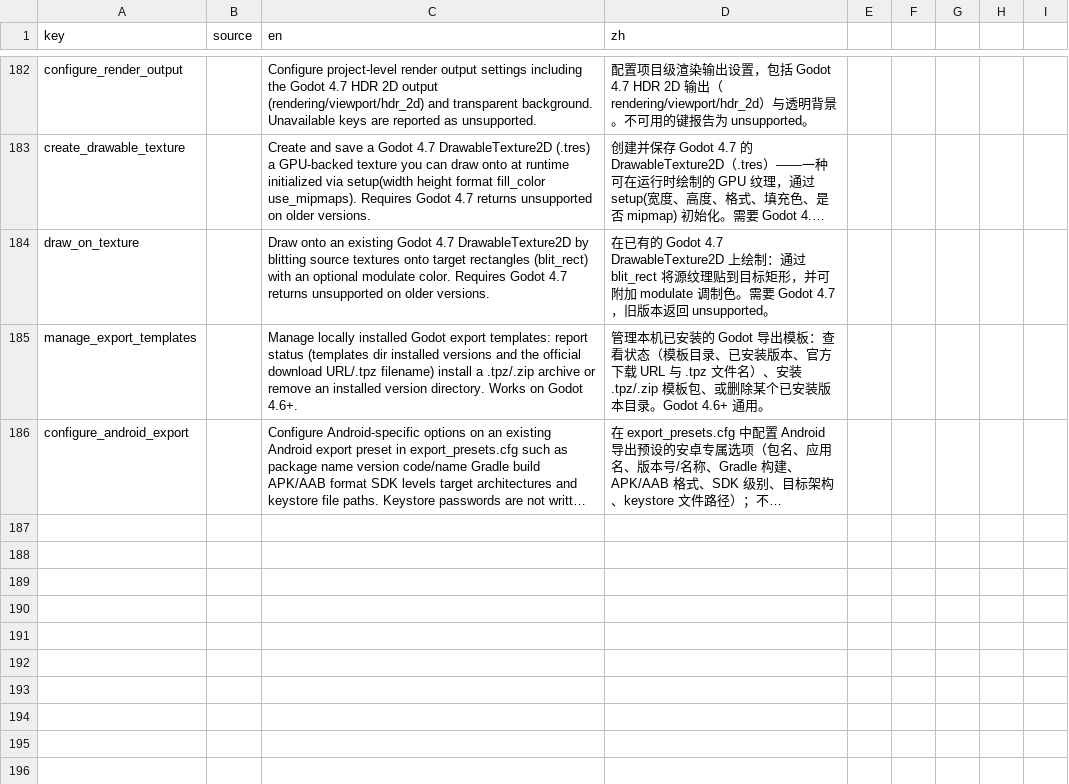
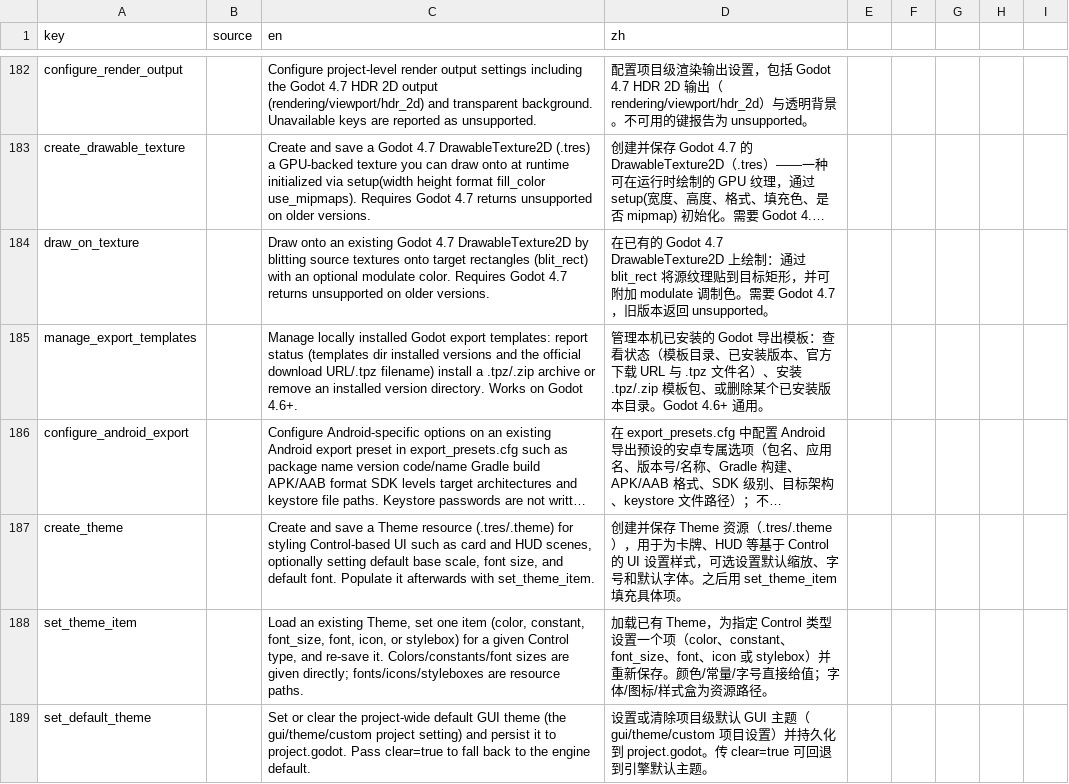
Before and after one commit to JiaHuiRed/RedGD, a CSV file: addons/godot_mcp/translations/tool_descriptions.csv, drawn as a sheet; only a part is shown, gaps mark what is left out; long unchanged cells end in …; the diff names each change by its address in the sheet, - before the commit and + after, or states it on an @@ line.

```diff
--- a/addons/godot_mcp/translations/tool_descriptions.csv
+++ b/addons/godot_mcp/translations/tool_descriptions.csv
+row 187: create_theme |  | Create and save a Theme resource (.tres/.theme) for styling Control-based UI such as card and HUD scenes, optionally setting default base scale, font size, and default font. Populate it afterwards with set_theme_item. | 创建并保存 Theme 资源（.tres/.theme），用于为卡牌、HUD 等基于 Control 的 UI 设置样式，可选设置默认缩放、字号和默认字体。之后用 set_theme_item 填充具体项。
+row 188: set_theme_item |  | Load an existing Theme, set one item (color, constant, font_size, font, icon, or stylebox) for a given Control type, and re-save it. Colors/constants/font sizes are given directly; fonts/icons/styleboxes are resource paths. | 加载已有 Theme，为指定 Control 类型设置一个项（color、constant、font_size、font、icon 或 stylebox）并重新保存。颜色/常量/字号直接给值；字体/图标/样式盒为资源路径。
+row 189: set_default_theme |  | Set or clear the project-wide default GUI theme (the gui/theme/custom project setting) and persist it to project.godot. Pass clear=true to fall back to the engine default. | 设置或清除项目级默认 GUI 主题（gui/theme/custom 项目设置）并持久化到 project.godot。传 clear=true 可回退到引擎默认主题。
```
Also changed, not shown: 12 other files.
